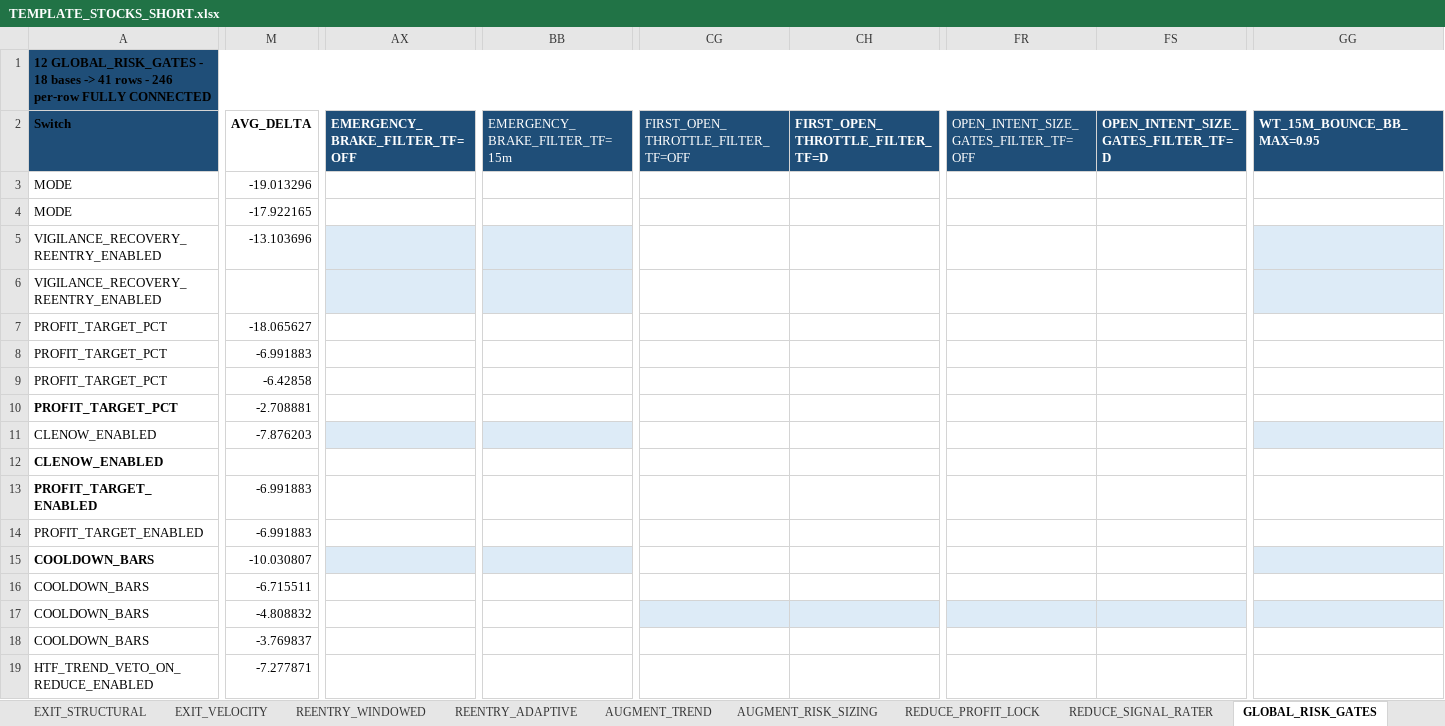
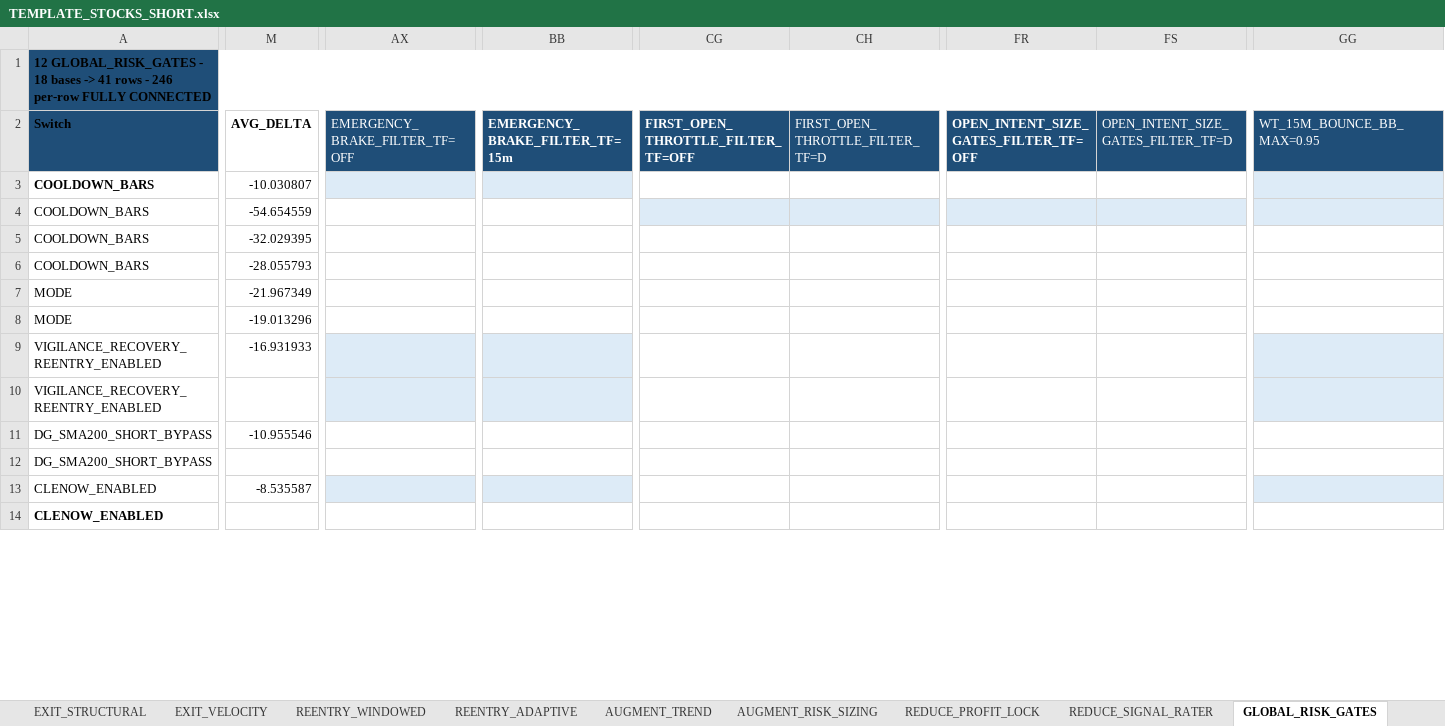
Before and after one commit to nielsvip/binance-sandbox, an Excel workbook: SPREADSHEETS/TEMPLATE_FINAL_NORM/TEMPLATE_STOCKS_SHORT.xlsx, sheet GLOBAL_RISK_GATES, drawn as a sheet; only a part is shown, gaps mark what is left out; values as stored, in another font and other column widths than the file's, no borders; removed rows and columns are numbered as before the commit, all else as after; rows hold the shown columns only; the diff covers the shown part only; the diff names each change by its address in the sheet, - before the commit and + after, or states it on an @@ line.

```diff
--- a/SPREADSHEETS/TEMPLATE_FINAL_NORM/TEMPLATE_STOCKS_SHORT.xlsx (sheet GLOBAL_RISK_GATES)
+++ b/SPREADSHEETS/TEMPLATE_FINAL_NORM/TEMPLATE_STOCKS_SHORT.xlsx (sheet GLOBAL_RISK_GATES)
-AX2 bold: on
+AX2 bold: off
-BB2 bold: off
+BB2 bold: on
-CG2 bold: off
+CG2 bold: on
-CH2 bold: on
+CH2 bold: off
-FR2 bold: off
+FR2 bold: on
-FS2 bold: on
+FS2 bold: off
-GG2 bold: on
+GG2 bold: off
@@ row 15 moved to row 3: COOLDOWN_BARS @@
+row 4: COOLDOWN_BARS | -54.654559
+row 5: COOLDOWN_BARS | -32.029395
+row 6: COOLDOWN_BARS | -28.055793
+row 7: MODE | -21.967349
-row 4: MODE | -17.922165
-M9: -13.103696
+M9: -16.931933
-row 7: PROFIT_TARGET_PCT | -18.065627
-row 8: PROFIT_TARGET_PCT | -6.991883
-row 9: PROFIT_TARGET_PCT | -6.42858
-row 10: PROFIT_TARGET_PCT | -2.708881
+row 11: DG_SMA200_SHORT_BYPASS | -10.955546
@@ row 24 moved to row 12: DG_SMA200_SHORT_BYPASS @@
-M13: -7.876203
+M13: -8.535587
-row 13: PROFIT_TARGET_ENABLED | -6.991883
-row 14: PROFIT_TARGET_ENABLED | -6.991883
-row 16: COOLDOWN_BARS | -6.715511
-row 17: COOLDOWN_BARS | -4.808832
-row 18: COOLDOWN_BARS | -3.769837
-row 19: HTF_TREND_VETO_ON_REDUCE_ENABLED | -7.277871
```
Also changed, not shown: other rows of this sheet, sheet EXIT_STRUCTURAL, sheet EXIT_VELOCITY, sheet REDUCE_SIGNAL_RATER, sheet REENTRY_WINDOWED, sheet REDUCE_PROFIT_LOCK, sheet ENTRY_REVERSAL_BOUNCE, 6 more sheets, 21 other files.
